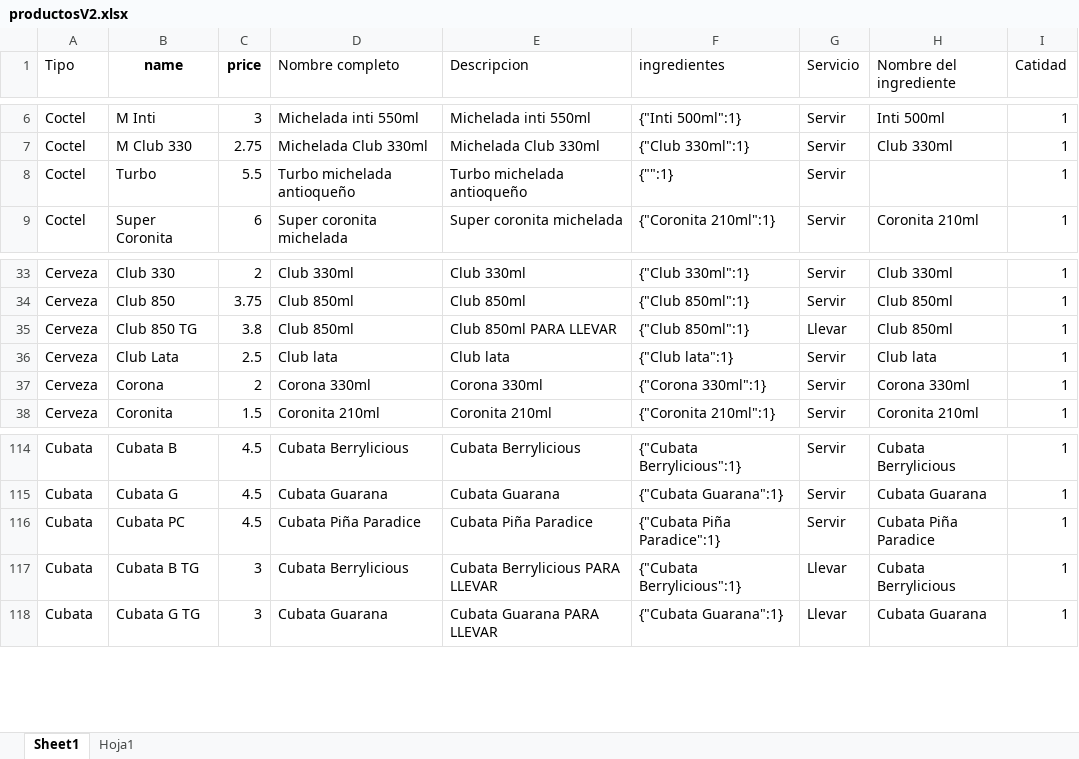
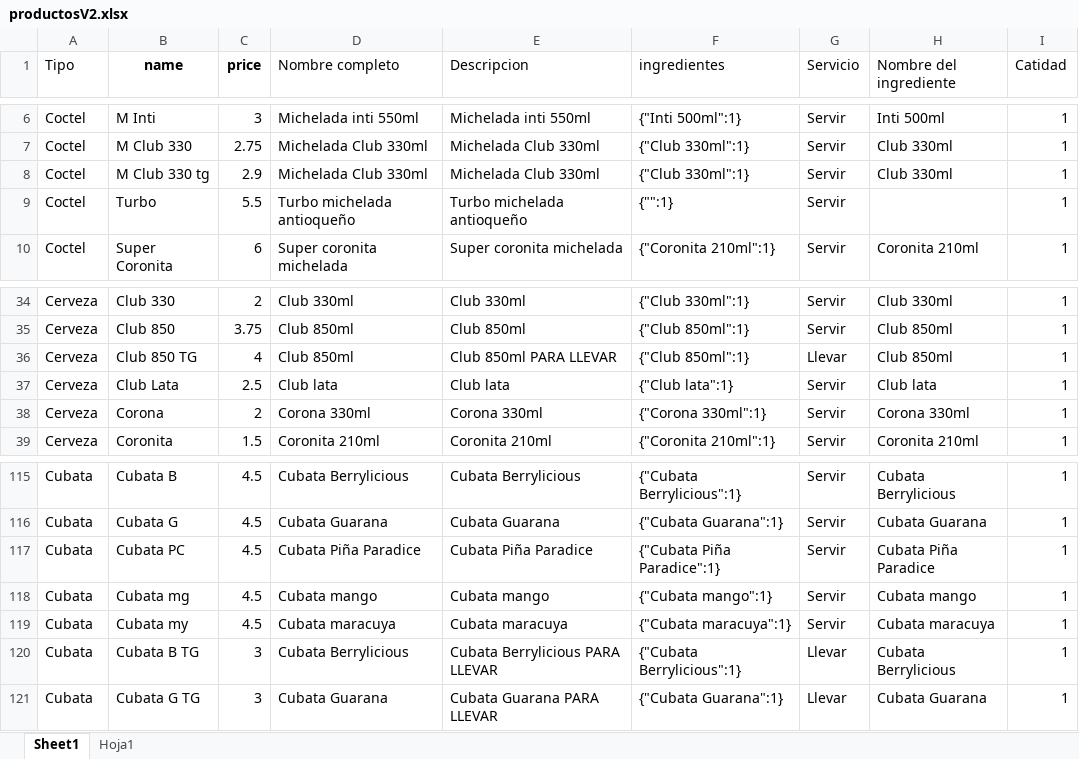
Before and after one commit to AirovT/ChumazeroBot, an Excel workbook: productosV2.xlsx, sheet Sheet1, drawn as a sheet; only a part is shown, gaps mark what is left out; values as stored, in another font and other column widths than the file's, no borders; addresses are those after the commit; the diff names each change by its address in the sheet, - before the commit and + after, or states it on an @@ line.

```diff
--- a/productosV2.xlsx (sheet Sheet1)
+++ b/productosV2.xlsx (sheet Sheet1)
+row 8: Coctel | M Club 330 tg | 2.9 | Michelada Club 330ml | Michelada Club 330ml | {"Club 330ml":1} | Servir | Club 330ml | 1
-C36 (price): 3.8
+C36 (price): 4
+row 118: Cubata | Cubata mg | 4.5 | Cubata mango | Cubata mango | {"Cubata mango":1} | Servir | Cubata mango | 1
+row 119: Cubata | Cubata my | 4.5 | Cubata maracuya | Cubata maracuya | {"Cubata maracuya":1} | Servir | Cubata maracuya | 1
```
Also changed, not shown: formulas that keep their value, 2 other files.
